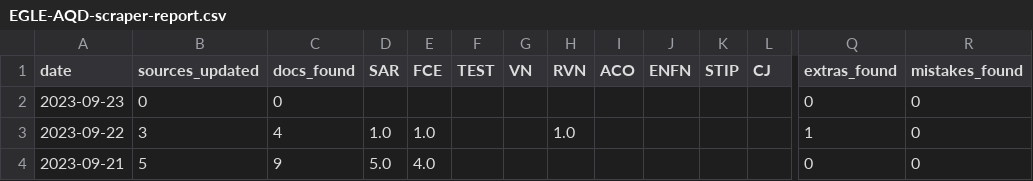
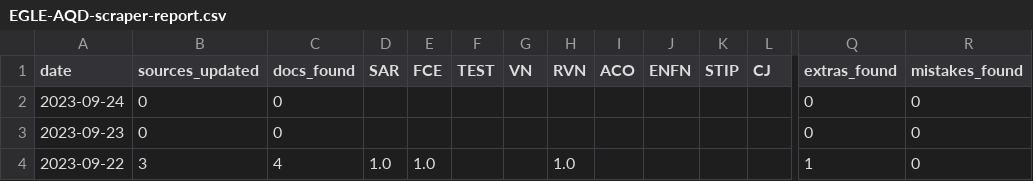
Before and after one commit to srjouppi/michigan-egle-database-auto-scraper, a CSV file: output/EGLE-AQD-scraper-report.csv, drawn as a sheet; only a part is shown, gaps mark what is left out; the shorter side is filled out with more unchanged rows; rows hold the shown columns only; the diff names each change by its address in the sheet, - before the commit and + after, or states it on an @@ line.

```diff
--- a/output/EGLE-AQD-scraper-report.csv
+++ b/output/EGLE-AQD-scraper-report.csv
+row 2: 2023-09-24 | 0 | 0 |  |  |  |  |  |  |  |  |  | 0 | 0
```
